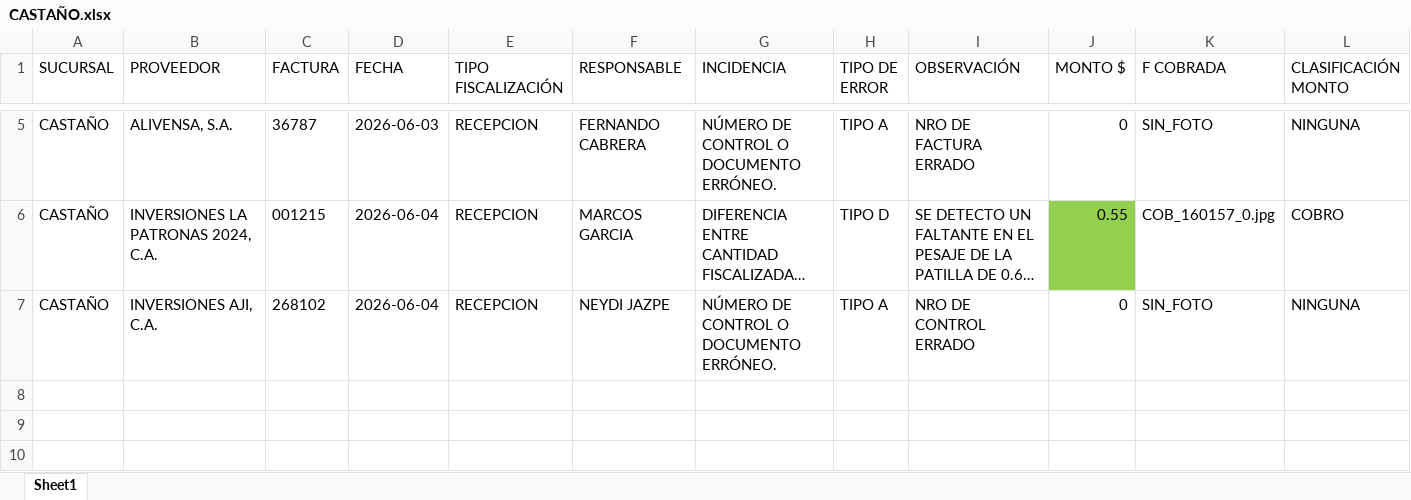
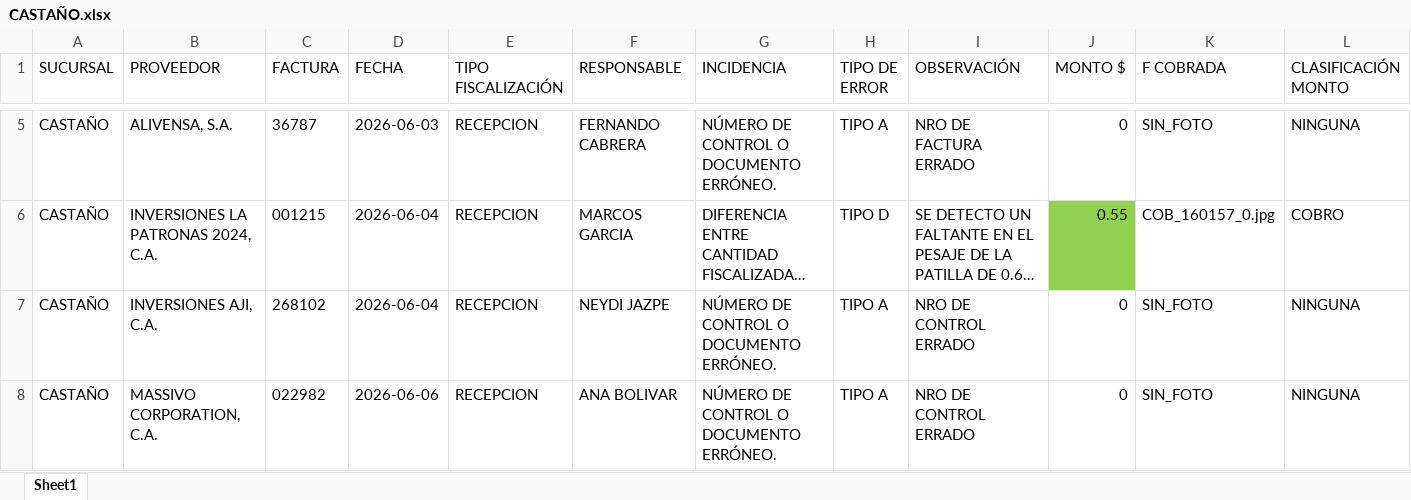
Before and after one commit to monitoreocmi/FISCALIZACION, an Excel workbook: cuadros/JUNIO/CASTAÑO.xlsx, sheet Sheet1, drawn as a sheet; only a part is shown, gaps mark what is left out; long unchanged cells end in …; values as stored, in another font and other column widths than the file's, no borders; rows hold the shown columns only; the diff names each change by its address in the sheet, - before the commit and + after, or states it on an @@ line.

```diff
--- a/cuadros/JUNIO/CASTAÑO.xlsx (sheet Sheet1)
+++ b/cuadros/JUNIO/CASTAÑO.xlsx (sheet Sheet1)
+row 8: CASTAÑO | MASSIVO CORPORATION, C.A. | 022982 | 2026-06-06 | RECEPCION | ANA BOLIVAR | NÚMERO DE CONTROL O DOCUMENTO ERRÓNEO. | TIPO A | NRO DE CONTROL ERRADO | 0 | SIN_FOTO | NINGUNA
```
Also changed, not shown: cuadros/ABRIL/ABRIL_BOSQUE_NAGUANAGUA_TUCACAS.xlsx, cuadros/ABRIL/ABRIL_CENTRAL.xlsx, 54 other files.
